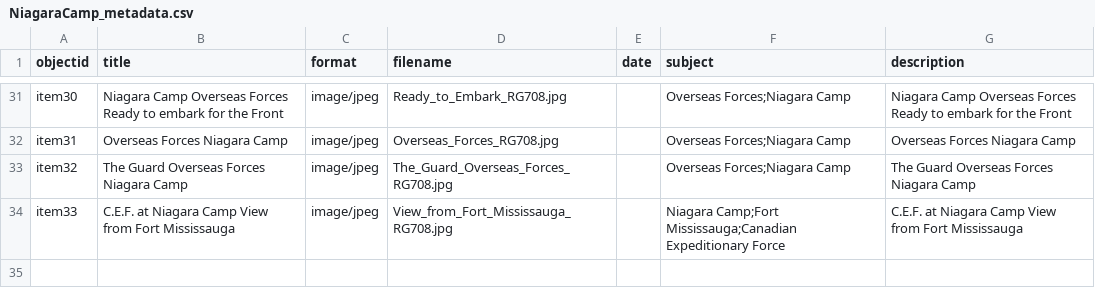
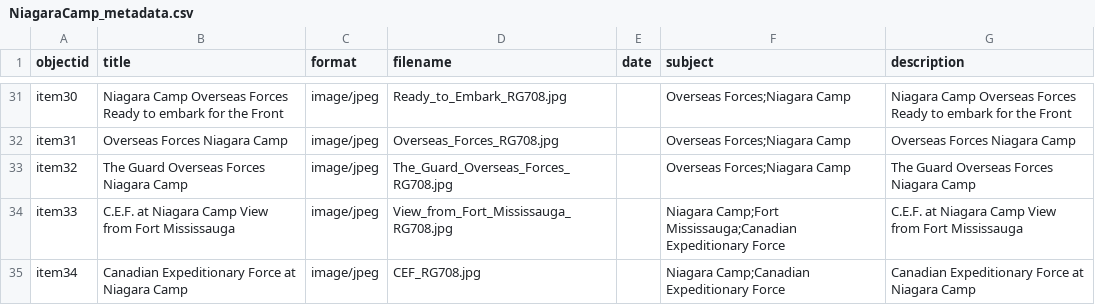
Before and after one commit to chantalcameron/Niagara-Camp, a CSV file: _data/NiagaraCamp_metadata.csv, drawn as a sheet; only a part is shown, gaps mark what is left out; the diff names each change by its address in the sheet, - before the commit and + after, or states it on an @@ line.

Commit message:
Update NiagaraCamp_metadata.csv

```diff
--- a/_data/NiagaraCamp_metadata.csv
+++ b/_data/NiagaraCamp_metadata.csv
+row 35: item34 | Canadian Expeditionary Force at Niagara Camp | image/jpeg | CEF_RG708.jpg |  | Niagara Camp;Canadian Expeditionary Force | Canadian Expeditionary Force at Niagara Camp
```
